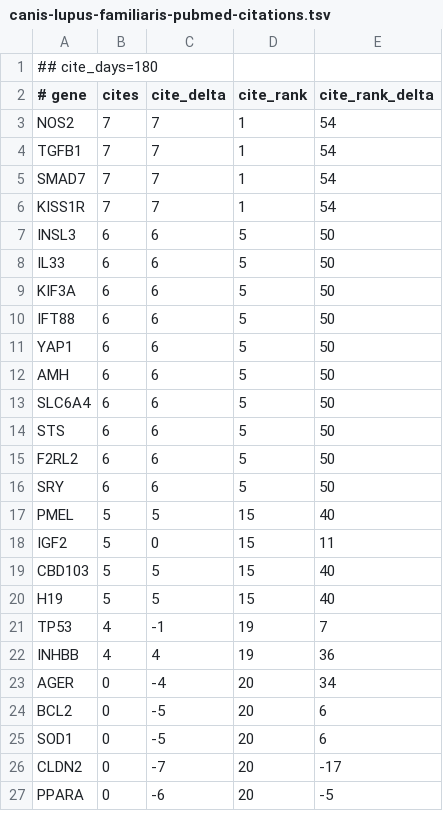
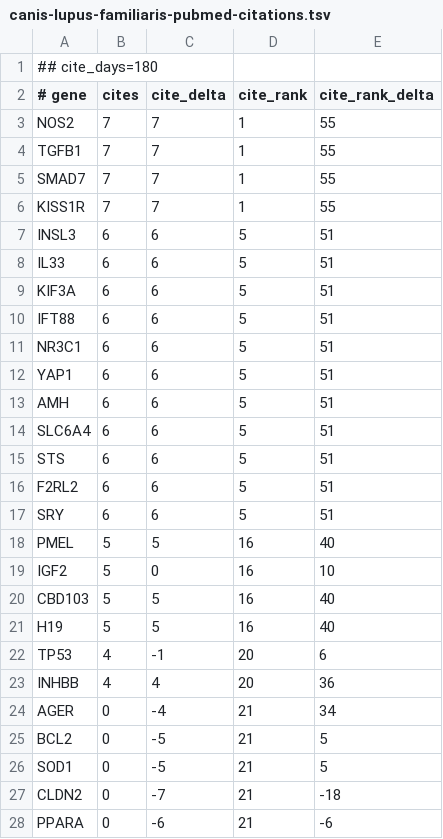
Before and after one commit to broadinstitute/gene-hints, a TSV file: data/canis-lupus-familiaris-pubmed-citations.tsv, drawn as a sheet; only a part is shown; the diff covers the shown part only.

```diff
--- a/data/canis-lupus-familiaris-pubmed-citations.tsv
+++ b/data/canis-lupus-familiaris-pubmed-citations.tsv
@@ -2,26 +2,27 @@
 # gene	cites	cite_delta	cite_rank	cite_rank_delta
-NOS2	7	7	1	54
-TGFB1	7	7	1	54
-SMAD7	7	7	1	54
-KISS1R	7	7	1	54
-INSL3	6	6	5	50
-IL33	6	6	5	50
-KIF3A	6	6	5	50
-IFT88	6	6	5	50
-YAP1	6	6	5	50
-AMH	6	6	5	50
-SLC6A4	6	6	5	50
-STS	6	6	5	50
-F2RL2	6	6	5	50
-SRY	6	6	5	50
-PMEL	5	5	15	40
-IGF2	5	0	15	11
-CBD103	5	5	15	40
-H19	5	5	15	40
-TP53	4	-1	19	7
-INHBB	4	4	19	36
-AGER	0	-4	20	34
-BCL2	0	-5	20	6
-SOD1	0	-5	20	6
-CLDN2	0	-7	20	-17
-PPARA	0	-6	20	-5
+NOS2	7	7	1	55
+TGFB1	7	7	1	55
+SMAD7	7	7	1	55
+KISS1R	7	7	1	55
+INSL3	6	6	5	51
+IL33	6	6	5	51
+KIF3A	6	6	5	51
+IFT88	6	6	5	51
+NR3C1	6	6	5	51
+YAP1	6	6	5	51
+AMH	6	6	5	51
+SLC6A4	6	6	5	51
+STS	6	6	5	51
+F2RL2	6	6	5	51
+SRY	6	6	5	51
+PMEL	5	5	16	40
+IGF2	5	0	16	10
+CBD103	5	5	16	40
+H19	5	5	16	40
+TP53	4	-1	20	6
+INHBB	4	4	20	36
+AGER	0	-4	21	34
+BCL2	0	-5	21	5
+SOD1	0	-5	21	5
+CLDN2	0	-7	21	-18
+PPARA	0	-6	21	-6
```
Also changed, not shown: 1 added row and 97 edited cells elsewhere in this file, data/mus-musculus-pubmed-citations.tsv, data/rattus-norvegicus-pubmed-citations.tsv, 1 other file.
